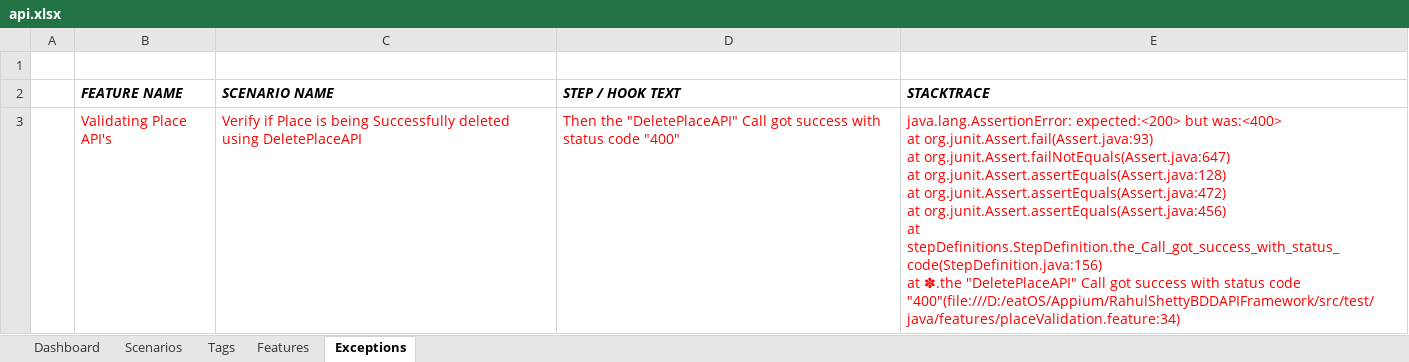
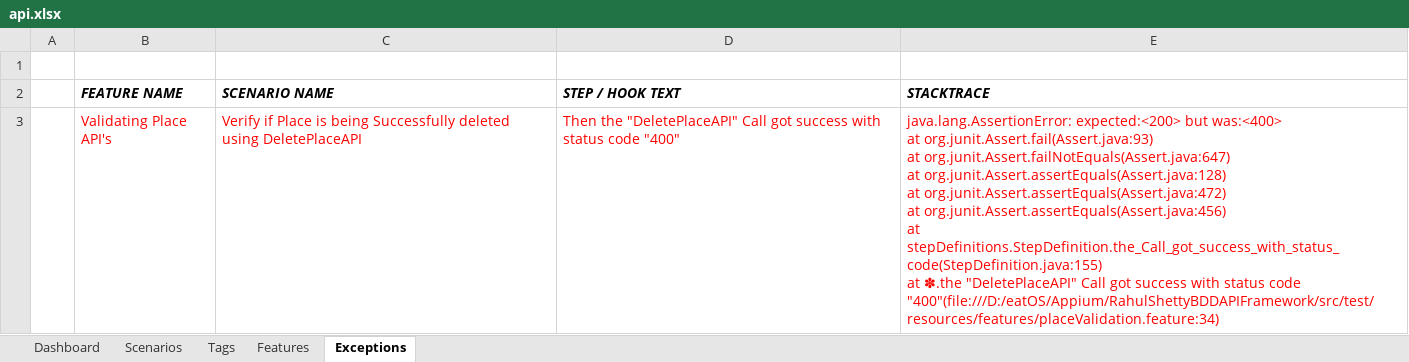
Before and after one commit to patannoushad/CucumberApiRS, an Excel workbook: reports/API_Report/api.xlsx, sheet Exceptions, drawn as a sheet; values as stored, in another font and other column widths than the file's, no borders; ↵ is a line break in a cell; the diff names each change by its address in the sheet, - before the commit and + after, or states it on an @@ line.

```diff
--- a/reports/API_Report/api.xlsx (sheet Exceptions)
+++ b/reports/API_Report/api.xlsx (sheet Exceptions)
-E3 (STACKTRACE): …org.junit.Assert.assertEquals(Assert.java:456) ↵ at stepDefinitions.StepDefinition.the_Call_got_success_with_status_code(StepDefinition.java:156) ↵ at ✽.the "DeletePlaceAPI" Call got success with status code "400"(file:///D:/eatOS/Appium/RahulShettyBDDAPIFramework/src/test/java/features/placeValidation.feature:34)
+E3 (STACKTRACE): …org.junit.Assert.assertEquals(Assert.java:456) ↵ at stepDefinitions.StepDefinition.the_Call_got_success_with_status_code(StepDefinition.java:155) ↵ at ✽.the "DeletePlaceAPI" Call got success with status code "400"(file:///D:/eatOS/Appium/RahulShettyBDDAPIFramework/src/test/resources/features/placeValidation.feature:34)
```
Also changed, not shown: sheet Scenarios, sheet Features, 45 other files.
